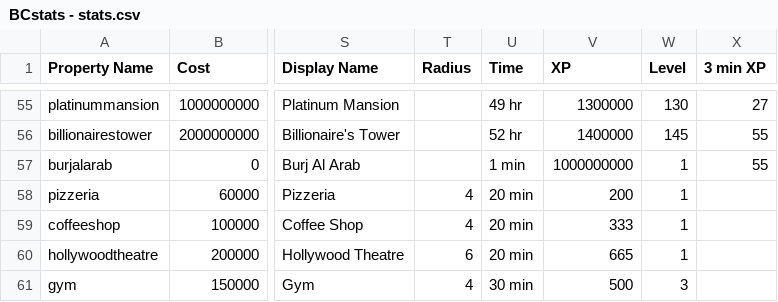
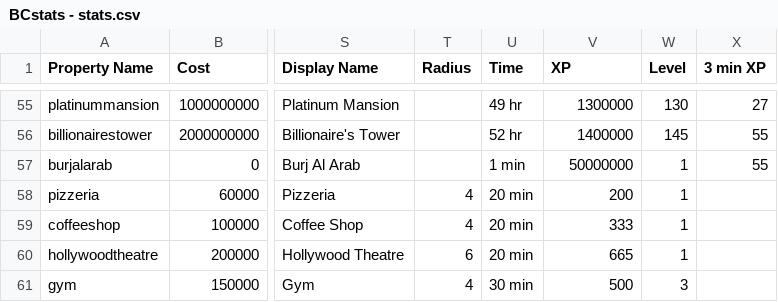
Before and after one commit to Zaiqin/Billionaire-City, a CSV file: Assets/Resources/BCstats - stats.csv, drawn as a sheet; only a part is shown, gaps mark what is left out; the diff names each change by its address in the sheet, - before the commit and + after, or states it on an @@ line.

```diff
--- a/Assets/Resources/BCstats - stats.csv
+++ b/Assets/Resources/BCstats - stats.csv
-V57 (XP): 1000000000
+V57 (XP): 50000000
```
Also changed, not shown: 3 other files.
